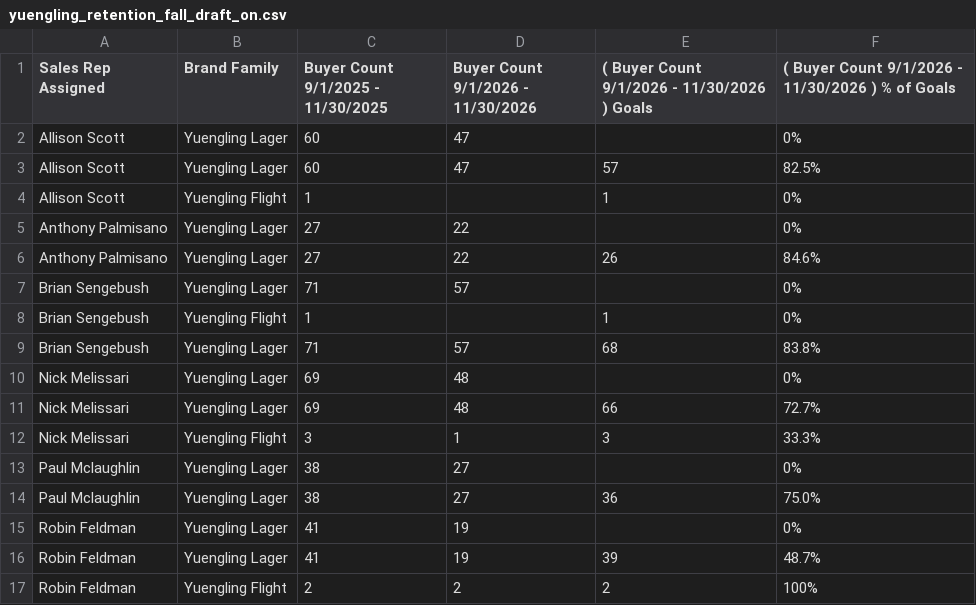
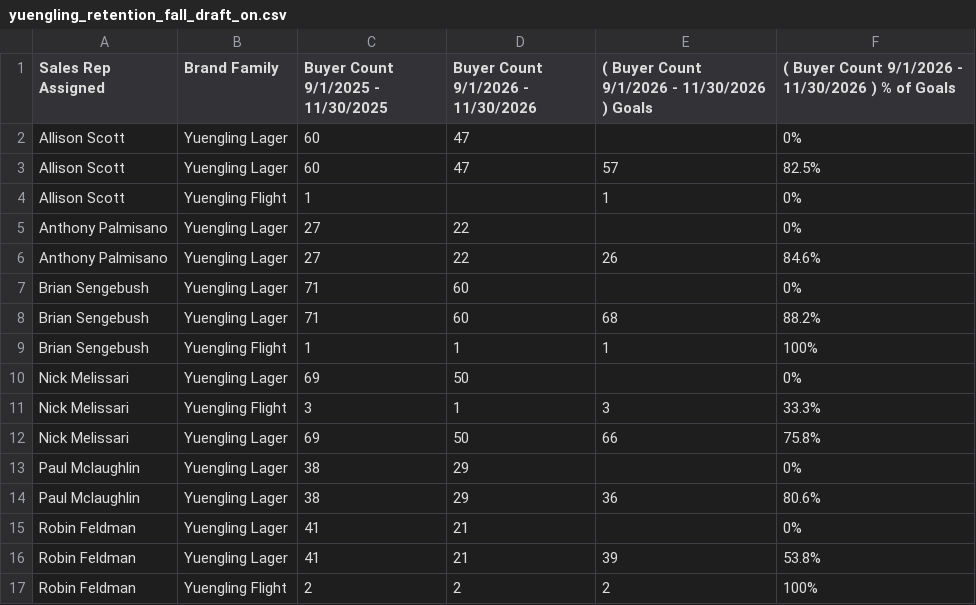
Before and after one commit to gavinsharkey5/Kohler-Dist-Master-Dashboard, a CSV file: incentive-tracking/data/yuengling_retention_fall_draft_on.csv, drawn as a sheet.

```diff
--- a/incentive-tracking/data/yuengling_retention_fall_draft_on.csv
+++ b/incentive-tracking/data/yuengling_retention_fall_draft_on.csv
@@ -6,12 +6,12 @@ Anthony Palmisano,Yuengling Lager,27,22,,0%
 Anthony Palmisano,Yuengling Lager,27,22,26,84.6%
-Brian Sengebush,Yuengling Lager,71,57,,0%
-Brian Sengebush,Yuengling Flight,1,,1,0%
-Brian Sengebush,Yuengling Lager,71,57,68,83.8%
-Nick Melissari,Yuengling Lager,69,48,,0%
-Nick Melissari,Yuengling Lager,69,48,66,72.7%
+Brian Sengebush,Yuengling Lager,71,60,,0%
+Brian Sengebush,Yuengling Lager,71,60,68,88.2%
+Brian Sengebush,Yuengling Flight,1,1,1,100%
+Nick Melissari,Yuengling Lager,69,50,,0%
 Nick Melissari,Yuengling Flight,3,1,3,33.3%
-Paul Mclaughlin,Yuengling Lager,38,27,,0%
-Paul Mclaughlin,Yuengling Lager,38,27,36,75.0%
-Robin Feldman,Yuengling Lager,41,19,,0%
-Robin Feldman,Yuengling Lager,41,19,39,48.7%
+Nick Melissari,Yuengling Lager,69,50,66,75.8%
+Paul Mclaughlin,Yuengling Lager,38,29,,0%
+Paul Mclaughlin,Yuengling Lager,38,29,36,80.6%
+Robin Feldman,Yuengling Lager,41,21,,0%
+Robin Feldman,Yuengling Lager,41,21,39,53.8%
 Robin Feldman,Yuengling Flight,2,2,2,100%
```
Also changed, not shown: incentive-tracking/data/mc_retention_off_prem.csv, incentive-tracking/data/mc_retention_on_prem.csv, 7 other files.
